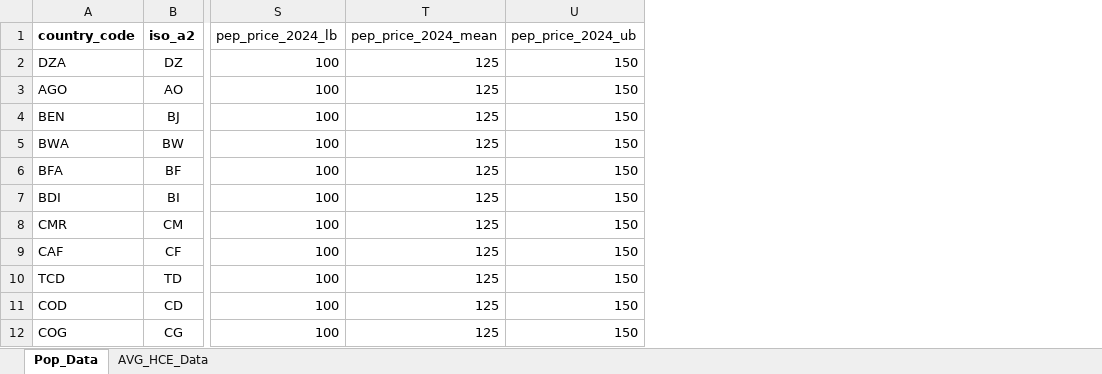
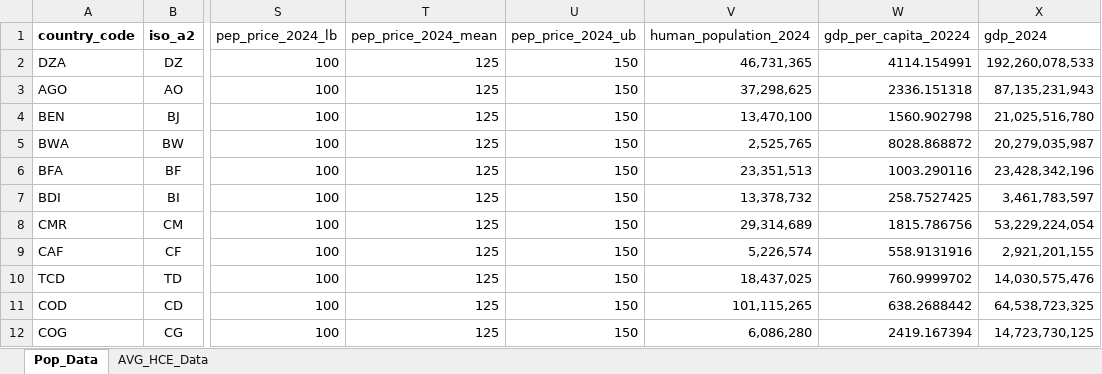
Before and after one commit to SwissTPH/Game_theory_rabies, an Excel workbook: data/Appendix 4 - Data for simulations.xlsx, sheet Pop_Data, drawn as a sheet; only a part is shown, gaps mark what is left out; values as stored, in another font and other column widths than the file's, no borders; the diff names each change by its address in the sheet, - before the commit and + after, or states it on an @@ line.

```diff
--- a/data/Appendix 4 - Data for simulations.xlsx (sheet Pop_Data)
+++ b/data/Appendix 4 - Data for simulations.xlsx (sheet Pop_Data)
+column V (human_population_2024), rows 2-12: 46,731,365 | 37,298,625 | 13,470,100 | 2,525,765 | 23,351,513 | 13,378,732 | 29,314,689 | 5,226,574 | 18,437,025 | 101,115,265 | 6,086,280
+column W (gdp_per_capita_20224), rows 2-12: 4114.154991 | 2336.151318 | 1560.902798 | 8028.868872 | 1003.290116 | 258.7527425 | 1815.786756 | 558.9131916 | 760.9999702 | 638.2688442 | 2419.167394
+column X (gdp_2024), rows 2-12: 192,260,078,533 | 87,135,231,943 | 21,025,516,780 | 20,279,035,987 | 23,428,342,196 | 3,461,783,597 | 53,229,224,054 | 2,921,201,155 | 14,030,575,476 | 64,538,723,325 | 14,723,730,125
```
Also changed, not shown: 6 other files.
